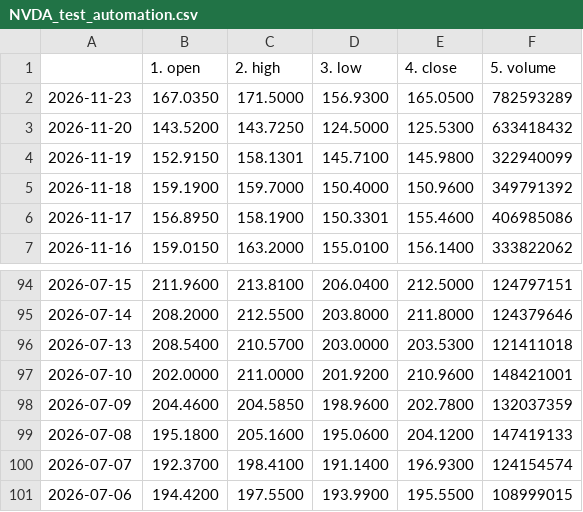
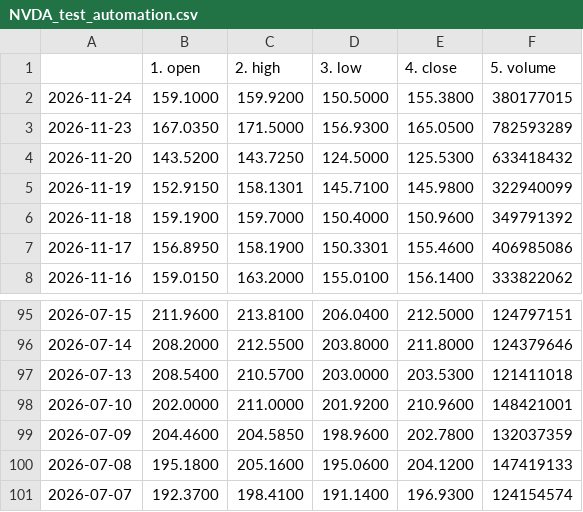
Before and after one commit to tanyalondon/market-mlops, a CSV file: NVDA_test_automation.csv, drawn as a sheet; only a part is shown, gaps mark what is left out; removed rows and columns are numbered as before the commit, all else as after; the diff names each change by its address in the sheet, - before the commit and + after, or states it on an @@ line.

```diff
--- a/NVDA_test_automation.csv
+++ b/NVDA_test_automation.csv
+row 2: 2026-11-24 | 159.1000 | 159.9200 | 150.5000 | 155.3800 | 380177015
-row 101: 2026-07-06 | 194.4200 | 197.5500 | 193.9900 | 195.5500 | 108999015
```
